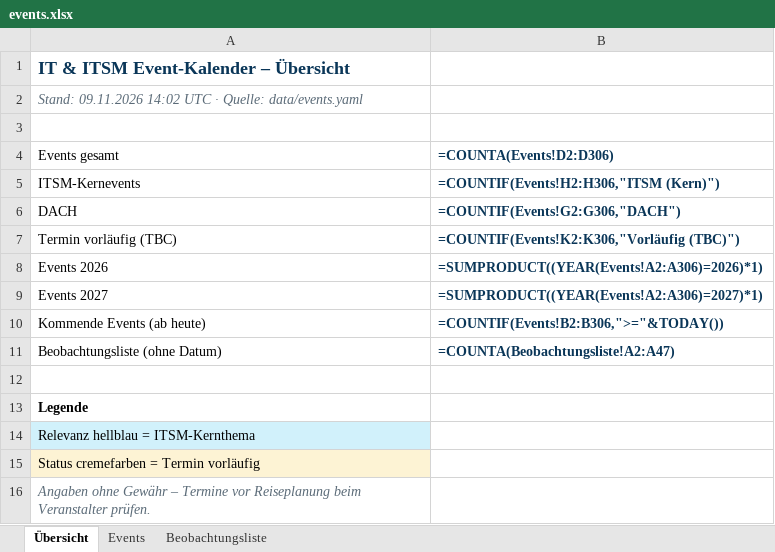
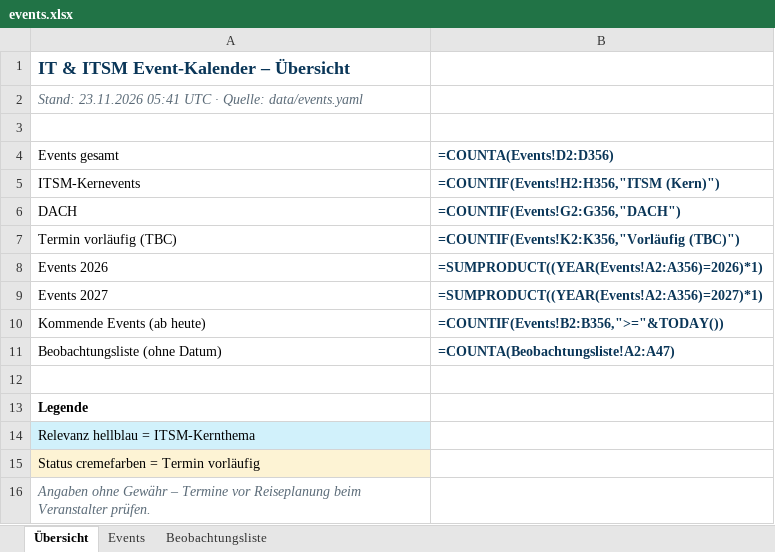
Before and after one commit to Joropa-PGK/ITSM-Calendar-via-Claude-, an Excel workbook: docs/events.xlsx, sheet Übersicht, drawn as a sheet; values as stored, in another font and other column widths than the file's, no borders; formulas without a stored value are shown as written; the diff names each change by its address in the sheet, - before the commit and + after, or states it on an @@ line.

```diff
--- a/docs/events.xlsx (sheet Übersicht)
+++ b/docs/events.xlsx (sheet Übersicht)
-A2 (Events gesamt): Stand: 09.11.2026 14:02 UTC ·…
+A2 (Events gesamt): Stand: 23.11.2026 05:41 UTC ·…
-B4: =COUNTA(Events!D2:D306)
+B4: =COUNTA(Events!D2:D356)
-B5 (=COUNTA(Events!D2:D356)): =COUNTIF(Events!H2:H306,"ITSM (Kern)")
+B5 (=COUNTA(Events!D2:D356)): =COUNTIF(Events!H2:H356,"ITSM (Kern)")
-B6 (=COUNTA(Events!D2:D356)): =COUNTIF(Events!G2:G306,"DACH")
+B6 (=COUNTA(Events!D2:D356)): =COUNTIF(Events!G2:G356,"DACH")
-B7 (=COUNTA(Events!D2:D356)): =COUNTIF(Events!K2:K306,"Vorläufig (TBC)")
+B7 (=COUNTA(Events!D2:D356)): =COUNTIF(Events!K2:K356,"Vorläufig (TBC)")
-B8 (=COUNTA(Events!D2:D356)): =SUMPRODUCT((YEAR(Events!A2:A306)=2026)*1)
+B8 (=COUNTA(Events!D2:D356)): =SUMPRODUCT((YEAR(Events!A2:A356)=2026)*1)
-B9 (=COUNTA(Events!D2:D356)): =SUMPRODUCT((YEAR(Events!A2:A306)=2027)*1)
+B9 (=COUNTA(Events!D2:D356)): =SUMPRODUCT((YEAR(Events!A2:A356)=2027)*1)
-B10 (=COUNTA(Events!D2:D356)): =COUNTIF(Events!B2:B306,">="&TODAY())
+B10 (=COUNTA(Events!D2:D356)): =COUNTIF(Events!B2:B356,">="&TODAY())
```
Also changed, not shown: sheet Events, 7 other files.
